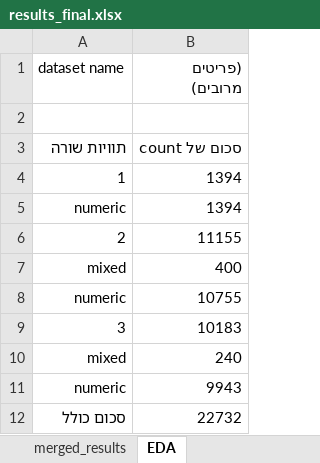
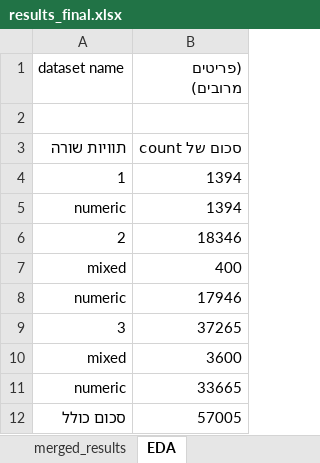
Before and after one commit to yoavzelinger/APPETITE, an Excel workbook: data/results/results_final.xlsx, sheet EDA, drawn as a sheet; values as stored, in another font and other column widths than the file's, no borders; the diff names each change by its address in the sheet, - before the commit and + after, or states it on an @@ line.

```diff
--- a/data/results/results_final.xlsx (sheet EDA)
+++ b/data/results/results_final.xlsx (sheet EDA)
-B6 ((פריטים מרובים)): 11155
+B6 ((פריטים מרובים)): 18346
-B8 ((פריטים מרובים)): 10755
+B8 ((פריטים מרובים)): 17946
-B9 ((פריטים מרובים)): 10183
+B9 ((פריטים מרובים)): 37265
-B10 ((פריטים מרובים)): 240
+B10 ((פריטים מרובים)): 3600
-B11 ((פריטים מרובים)): 9943
+B11 ((פריטים מרובים)): 33665
-B12 ((פריטים מרובים)): 22732
+B12 ((פריטים מרובים)): 57005
```
Also changed, not shown: sheet after size X accuracy increase, sheet total wasted effort, sheet total accuracy increase, charts or pictures.
